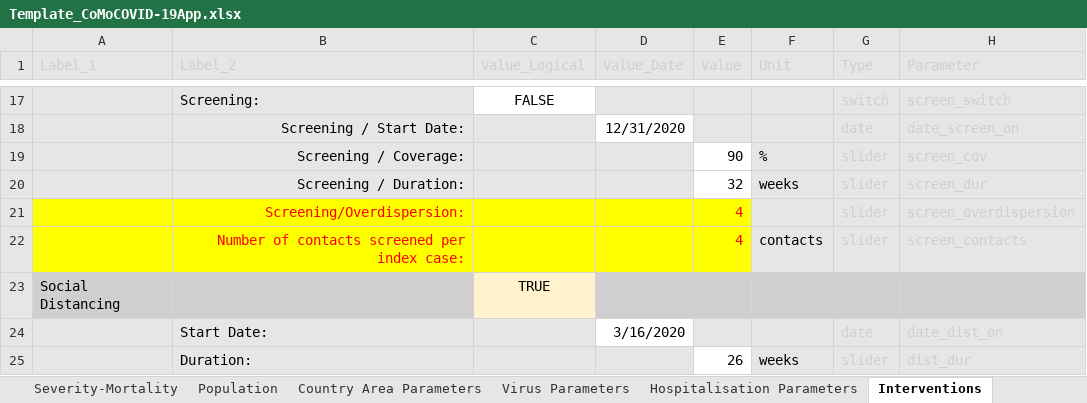
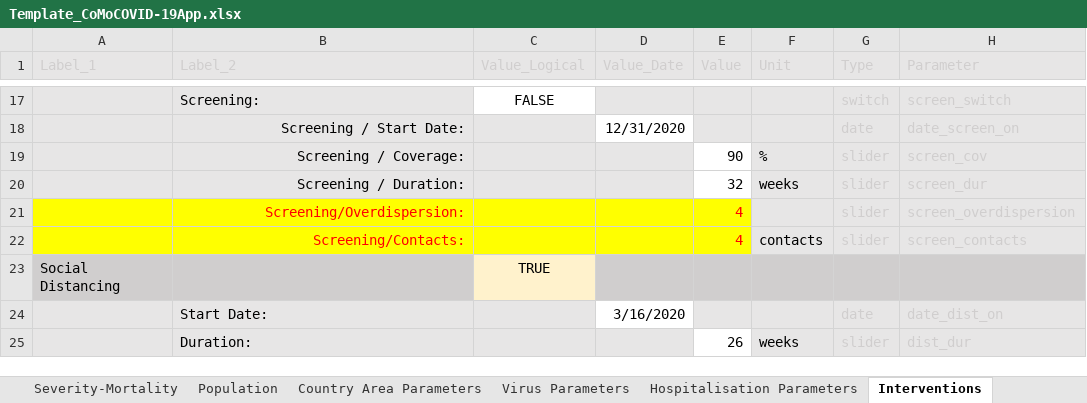
Before and after one commit to ocelhay/como, an Excel workbook: Template_CoMoCOVID-19App.xlsx, sheet Interventions, drawn as a sheet; only a part is shown, gaps mark what is left out; values as stored, in another font and other column widths than the file's, no borders; the diff names each change by its address in the sheet, - before the commit and + after, or states it on an @@ line.

```diff
--- a/Template_CoMoCOVID-19App.xlsx (sheet Interventions)
+++ b/Template_CoMoCOVID-19App.xlsx (sheet Interventions)
-B22 (Label_2): Number of contacts screened per index case:
+B22 (Label_2): Screening/Contacts:
```
Also changed, not shown: sheet Severity-Mortality.
